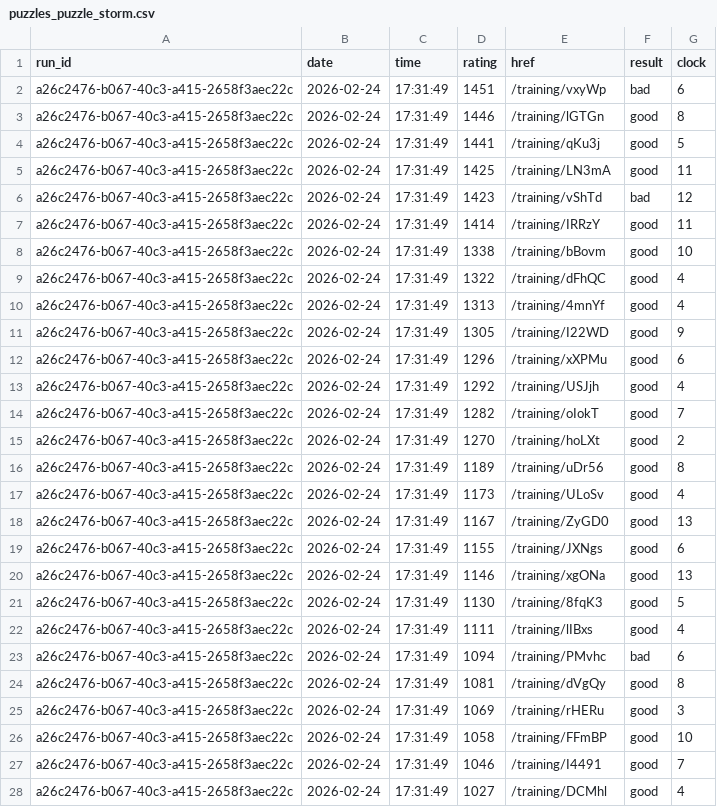
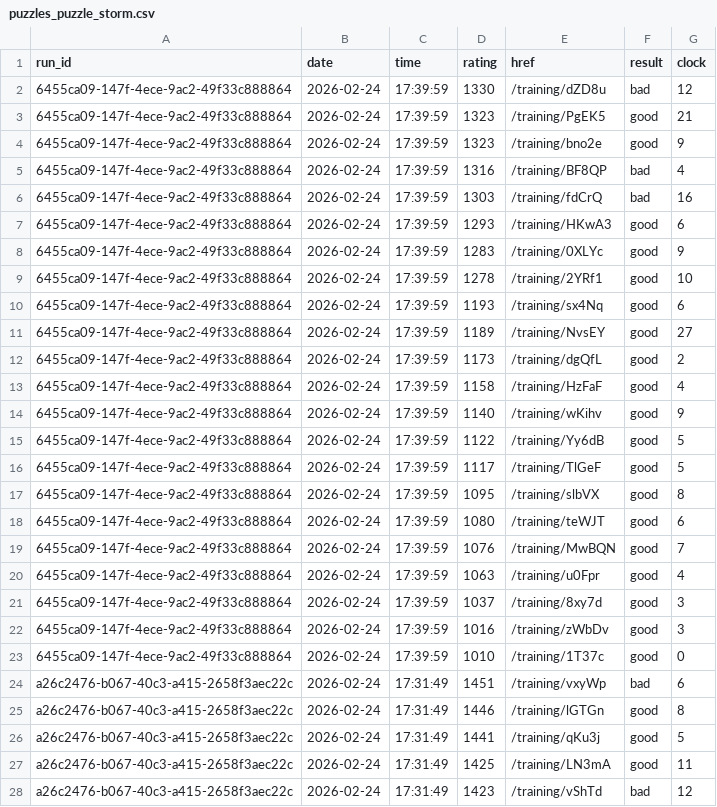
Before and after one commit to IsaacVerm/lichess-data, a CSV file: data/raw/puzzles_puzzle_storm.csv, drawn as a sheet; only a part is shown; the shorter side is filled out with more unchanged rows.

Commit message:
update puzzles_puzzle_storm.csv

```diff
--- a/data/raw/puzzles_puzzle_storm.csv
+++ b/data/raw/puzzles_puzzle_storm.csv
@@ -1,2 +1,24 @@
 run_id,date,time,rating,href,result,clock
+6455ca09-147f-4ece-9ac2-49f33c888864,2026-02-24,17:39:59,1330,/training/dZD8u,bad,12
+6455ca09-147f-4ece-9ac2-49f33c888864,2026-02-24,17:39:59,1323,/training/PgEK5,good,21
+6455ca09-147f-4ece-9ac2-49f33c888864,2026-02-24,17:39:59,1323,/training/bno2e,good,9
+6455ca09-147f-4ece-9ac2-49f33c888864,2026-02-24,17:39:59,1316,/training/BF8QP,bad,4
+6455ca09-147f-4ece-9ac2-49f33c888864,2026-02-24,17:39:59,1303,/training/fdCrQ,bad,16
+6455ca09-147f-4ece-9ac2-49f33c888864,2026-02-24,17:39:59,1293,/training/HKwA3,good,6
+6455ca09-147f-4ece-9ac2-49f33c888864,2026-02-24,17:39:59,1283,/training/0XLYc,good,9
+6455ca09-147f-4ece-9ac2-49f33c888864,2026-02-24,17:39:59,1278,/training/2YRf1,good,10
+6455ca09-147f-4ece-9ac2-49f33c888864,2026-02-24,17:39:59,1193,/training/sx4Nq,good,6
+6455ca09-147f-4ece-9ac2-49f33c888864,2026-02-24,17:39:59,1189,/training/NvsEY,good,27
+6455ca09-147f-4ece-9ac2-49f33c888864,2026-02-24,17:39:59,1173,/training/dgQfL,good,2
+6455ca09-147f-4ece-9ac2-49f33c888864,2026-02-24,17:39:59,1158,/training/HzFaF,good,4
+6455ca09-147f-4ece-9ac2-49f33c888864,2026-02-24,17:39:59,1140,/training/wKihv,good,9
+6455ca09-147f-4ece-9ac2-49f33c888864,2026-02-24,17:39:59,1122,/training/Yy6dB,good,5
+6455ca09-147f-4ece-9ac2-49f33c888864,2026-02-24,17:39:59,1117,/training/TlGeF,good,5
+6455ca09-147f-4ece-9ac2-49f33c888864,2026-02-24,17:39:59,1095,/training/slbVX,good,8
+6455ca09-147f-4ece-9ac2-49f33c888864,2026-02-24,17:39:59,1080,/training/teWJT,good,6
+6455ca09-147f-4ece-9ac2-49f33c888864,2026-02-24,17:39:59,1076,/training/MwBQN,good,7
+6455ca09-147f-4ece-9ac2-49f33c888864,2026-02-24,17:39:59,1063,/training/u0Fpr,good,4
+6455ca09-147f-4ece-9ac2-49f33c888864,2026-02-24,17:39:59,1037,/training/8xy7d,good,3
+6455ca09-147f-4ece-9ac2-49f33c888864,2026-02-24,17:39:59,1016,/training/zWbDv,good,3
+6455ca09-147f-4ece-9ac2-49f33c888864,2026-02-24,17:39:59,1010,/training/1T37c,good,0
 a26c2476-b067-40c3-a415-2658f3aec22c,2026-02-24,17:31:49,1451,/training/vxyWp,bad,6
```
